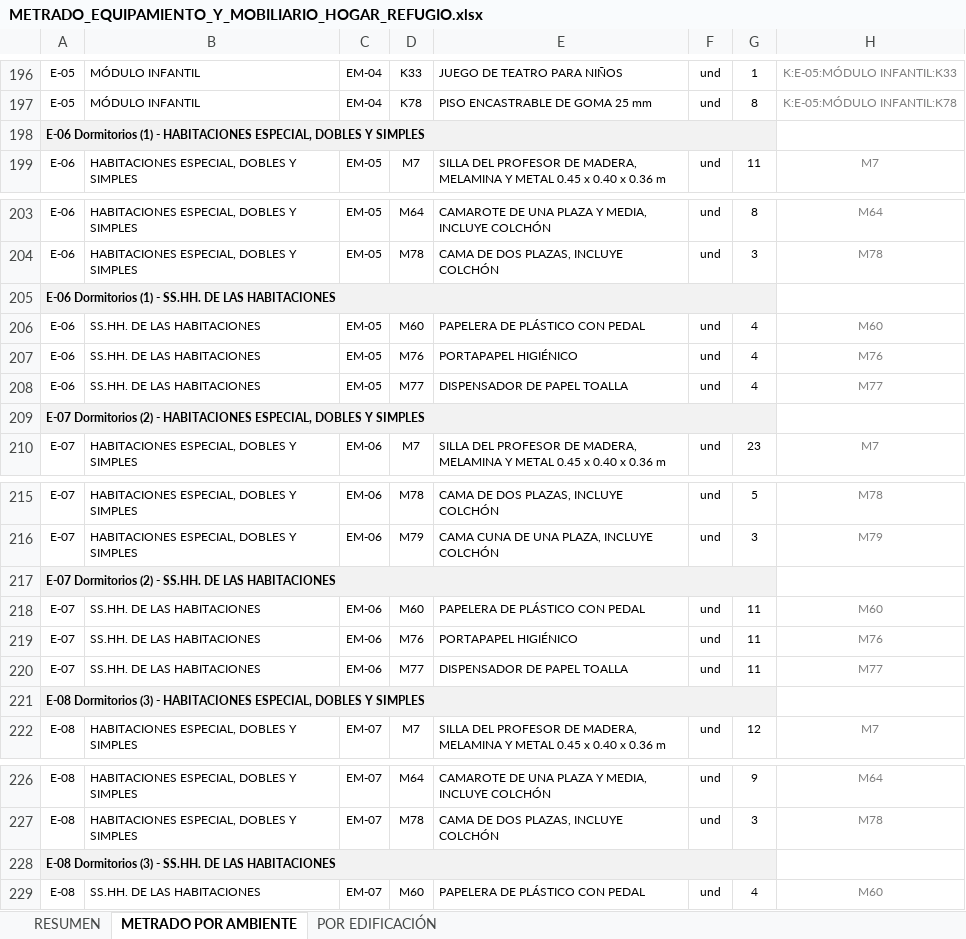
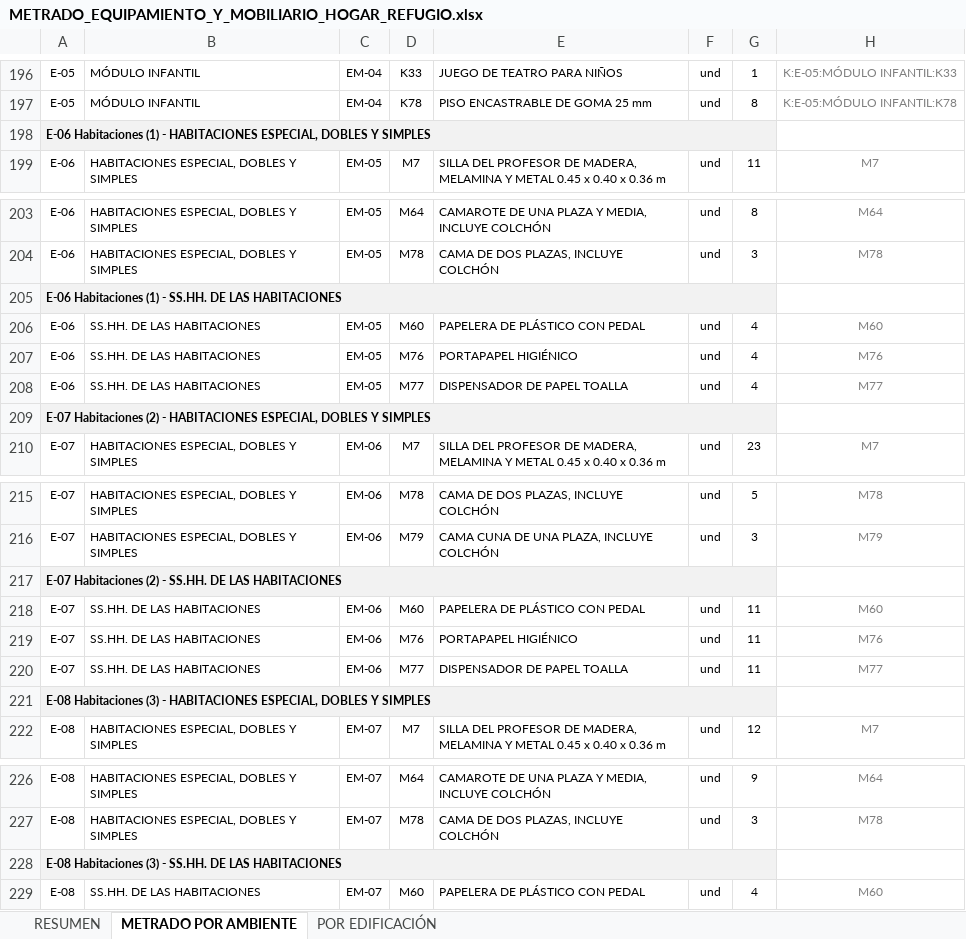
Before and after one commit to josedelcarmenpizarrosuarez10-debug/holaaa, an Excel workbook: entregables/METRADO_EQUIPAMIENTO_Y_MOBILIARIO_HOGAR_REFUGIO.xlsx, sheet METRADO POR AMBIENTE, drawn as a sheet; only a part is shown, gaps mark what is left out; values as stored, in another font and other column widths than the file's, no borders; the diff names each change by its address in the sheet, - before the commit and + after, or states it on an @@ line.

```diff
--- a/entregables/METRADO_EQUIPAMIENTO_Y_MOBILIARIO_HOGAR_REFUGIO.xlsx (sheet METRADO POR AMBIENTE)
+++ b/entregables/METRADO_EQUIPAMIENTO_Y_MOBILIARIO_HOGAR_REFUGIO.xlsx (sheet METRADO POR AMBIENTE)
-A198: E-06 Dormitorios (1) -…
+A198: E-06 Habitaciones (1) -…
-A205: E-06 Dormitorios (1) -…
+A205: E-06 Habitaciones (1) -…
-A209: E-07 Dormitorios (2) -…
+A209: E-07 Habitaciones (2) -…
-A217: E-07 Dormitorios (2) -…
+A217: E-07 Habitaciones (2) -…
-A221: E-08 Dormitorios (3) -…
+A221: E-08 Habitaciones (3) -…
-A228: E-08 Dormitorios (3) -…
+A228: E-08 Habitaciones (3) -…
```
Also changed, not shown: 13 other files.
